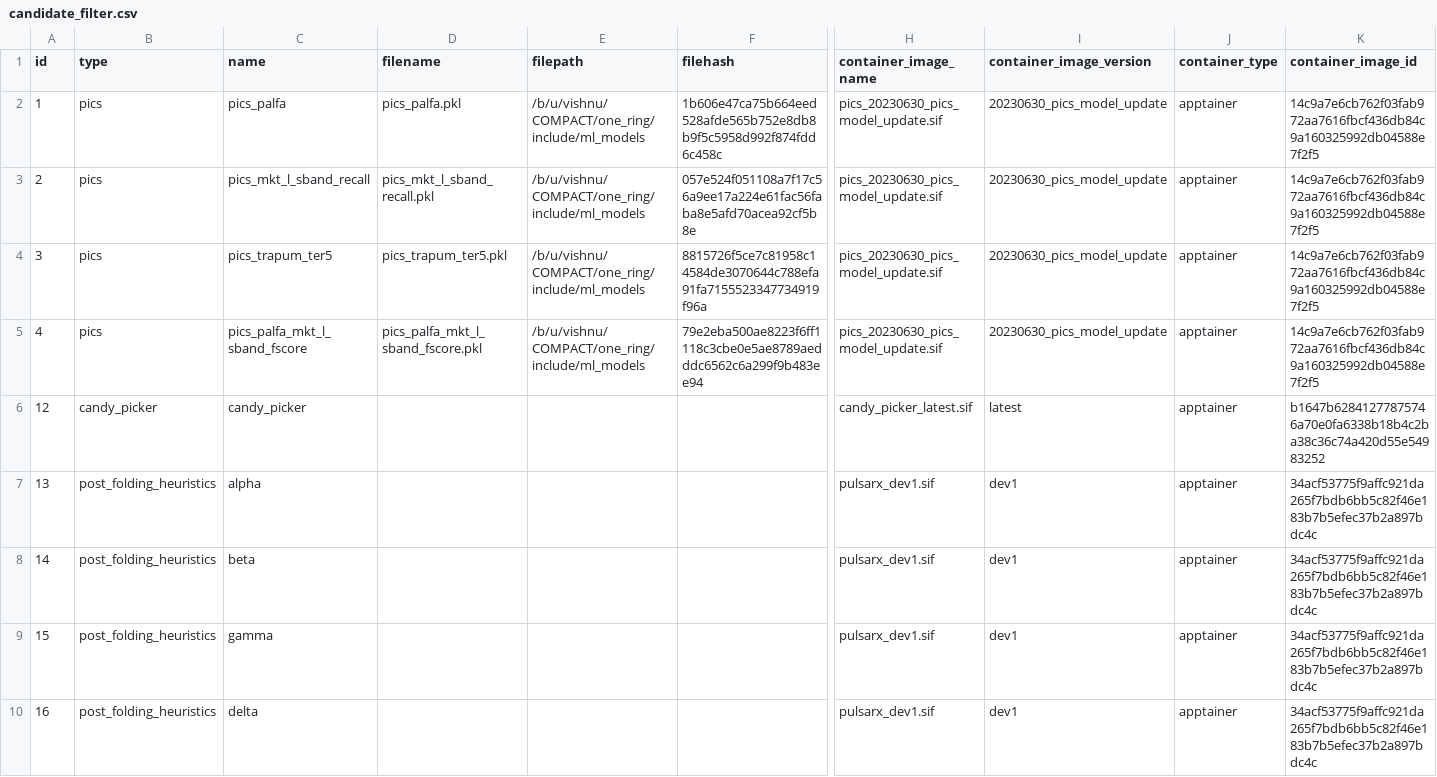
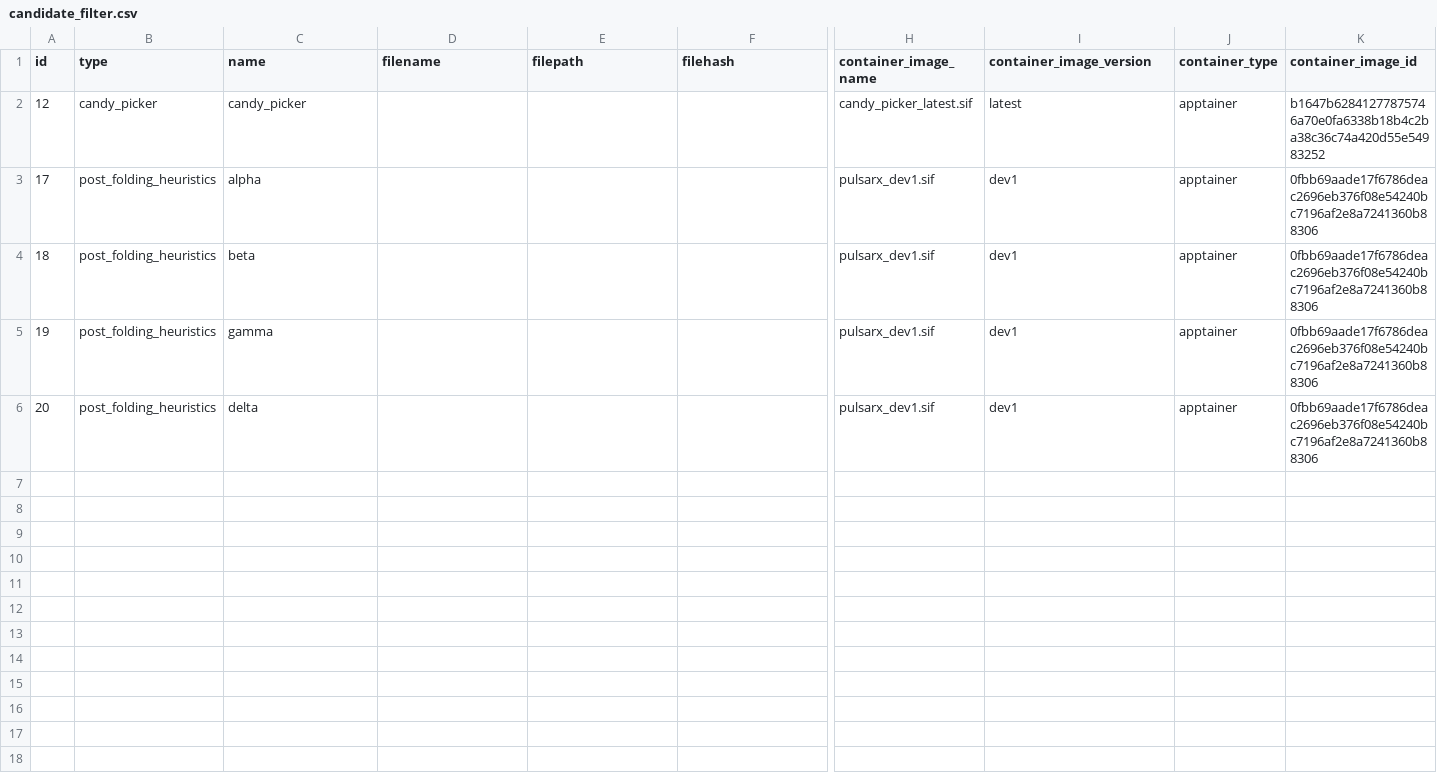
Before and after one commit to jjc-astronomy/one_ring, a CSV file: lookup_tables/candidate_filter.csv, drawn as a sheet; only a part is shown, gaps mark what is left out; removed rows and columns are numbered as before the commit, all else as after; rows hold the shown columns only; the diff names each change by its address in the sheet, - before the commit and + after, or states it on an @@ line.

Commit message:
added cdm to pulsarx and fixed upload data bug for downsampled filtool data

```diff
--- a/lookup_tables/candidate_filter.csv
+++ b/lookup_tables/candidate_filter.csv
-row 2: 1 | pics | pics_palfa | pics_palfa.pkl | /b/u/vishnu/COMPACT/one_ring/include/ml_models | 1b606e47ca75b664eed528afde565b752e8db8b9f5c5958d992f874fdd6c458c | pics_20230630_pics_model_update.sif | 20230630_pics_model_update | apptainer | 14c9a7e6cb762f03fab972aa7616fbcf436db84c9a160325992db04588e7f2f5
-row 3: 2 | pics | pics_mkt_l_sband_recall | pics_mkt_l_sband_recall.pkl | /b/u/vishnu/COMPACT/one_ring/include/ml_models | 057e524f051108a7f17c56a9ee17a224e61fac56faba8e5afd70acea92cf5b8e | pics_20230630_pics_model_update.sif | 20230630_pics_model_update | apptainer | 14c9a7e6cb762f03fab972aa7616fbcf436db84c9a160325992db04588e7f2f5
-row 4: 3 | pics | pics_trapum_ter5 | pics_trapum_ter5.pkl | /b/u/vishnu/COMPACT/one_ring/include/ml_models | 8815726f5ce7c81958c14584de3070644c788efa91fa7155523347734919f96a | pics_20230630_pics_model_update.sif | 20230630_pics_model_update | apptainer | 14c9a7e6cb762f03fab972aa7616fbcf436db84c9a160325992db04588e7f2f5
-row 5: 4 | pics | pics_palfa_mkt_l_sband_fscore | pics_palfa_mkt_l_sband_fscore.pkl | /b/u/vishnu/COMPACT/one_ring/include/ml_models | 79e2eba500ae8223f6ff1118c3cbe0e5ae8789aedddc6562c6a299f9b483ee94 | pics_20230630_pics_model_update.sif | 20230630_pics_model_update | apptainer | 14c9a7e6cb762f03fab972aa7616fbcf436db84c9a160325992db04588e7f2f5
-A3 (id): 13
+A3 (id): 17
-K3:K6 (container_image_id): 34acf53775f9affc921da265f7bdb6bb5c82f46e183b7b5efec37b2a897bdc4c
+K3:K6 (container_image_id): 0fbb69aade17f6786deac2696eb376f08e54240bc7196af2e8a7241360b88306
-A4 (id): 14
+A4 (id): 18
-A5 (id): 15
+A5 (id): 19
-A6 (id): 16
+A6 (id): 20
```
Also changed, not shown: 8 other files.
